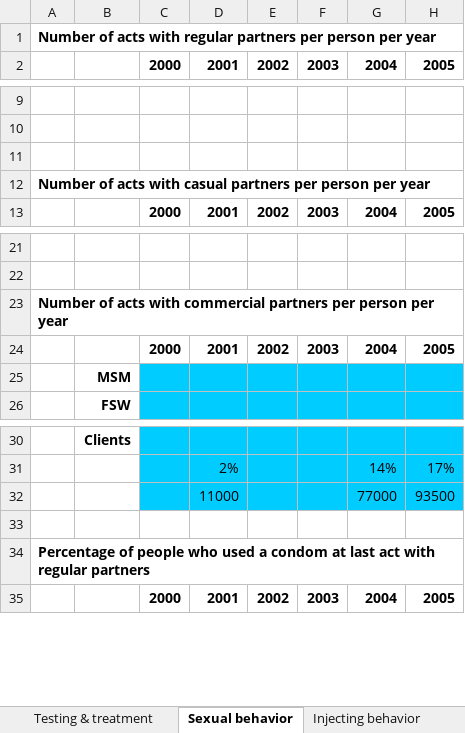
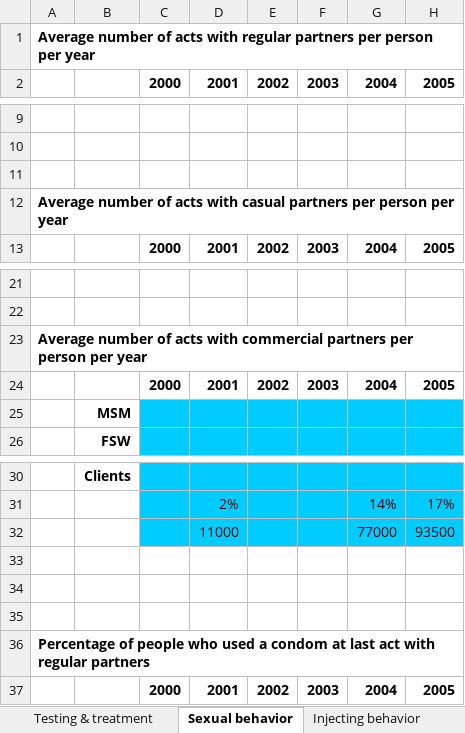
Before and after one commit to optimamodel/optima, an Excel workbook: server/src/sim/example.xlsx, sheet Sexual behavior, drawn as a sheet; only a part is shown, gaps mark what is left out; values as stored, in another font and other column widths than the file's, no borders; rows hold the shown columns only; the diff names each change by its address in the sheet, - before the commit and + after, or states it on an @@ line.

```diff
--- a/server/src/sim/example.xlsx (sheet Sexual behavior)
+++ b/server/src/sim/example.xlsx (sheet Sexual behavior)
-A1: Number of acts…
+A1: Average number of acts…
-A12: Number of acts…
+A12: Average number of acts…
-A23: Number of acts…
+A23: Average number of acts…
+row 33: (empty)
+row 34: (empty)
```
Also changed, not shown: sheet Other epidemiology.
